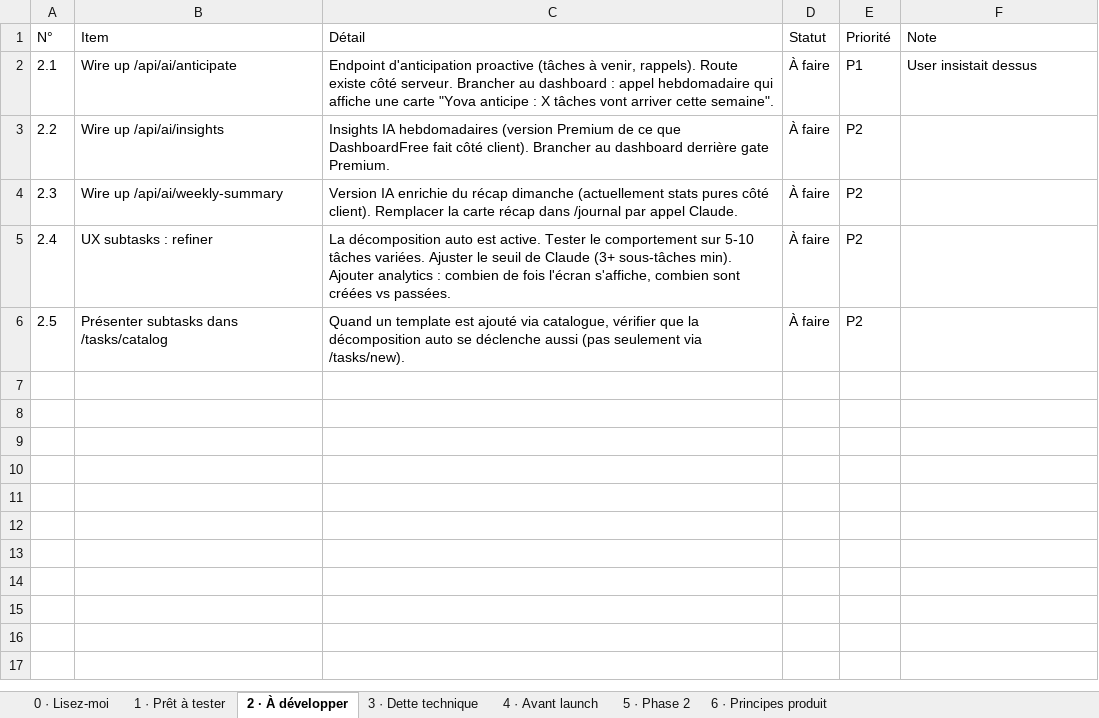
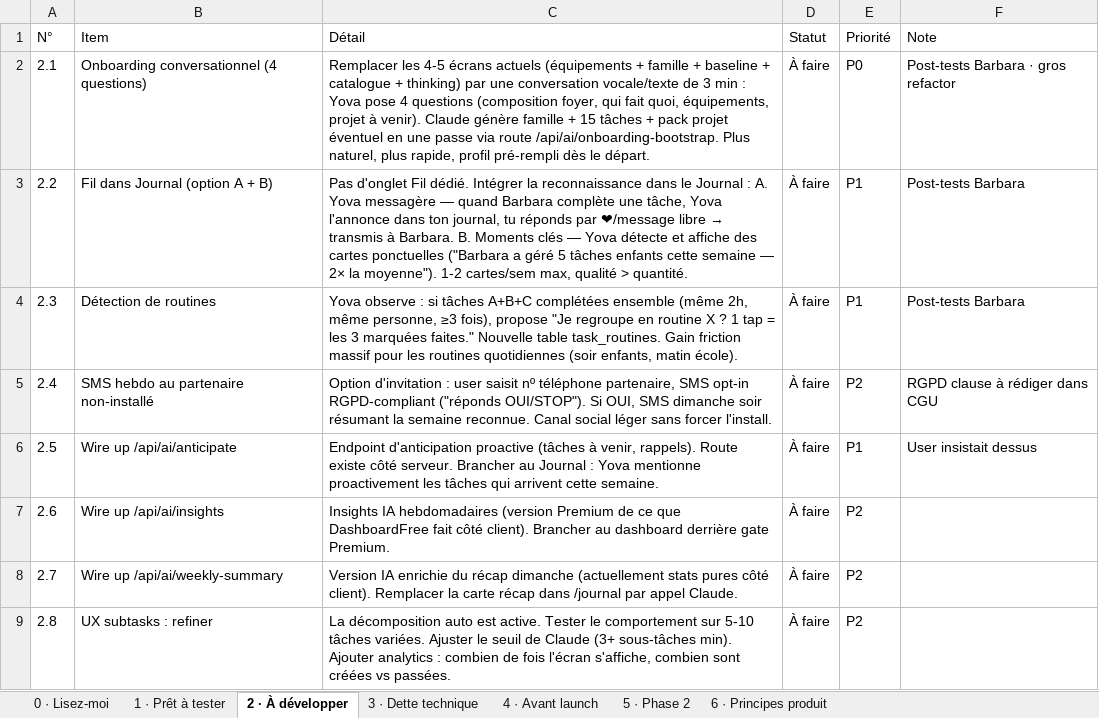
Before and after one commit to ouned21/WID, an Excel workbook: docs/ROADMAP.xlsx, sheet 2 · À développer, drawn as a sheet; values as stored, in another font and other column widths than the file's, no borders; the diff names each change by its address in the sheet, - before the commit and + after, or states it on an @@ line.

```diff
--- a/docs/ROADMAP.xlsx (sheet 2 · À développer)
+++ b/docs/ROADMAP.xlsx (sheet 2 · À développer)
-B2 (Item): Wire up /api/ai/anticipate
+B2 (Item): Onboarding conversationnel (4 questions)
-C2 (Détail): Endpoint d'anticipation proactive (tâches à venir, rappels). Route existe côté serveur. Brancher au dashboard : appel hebdomadaire qui affiche une carte "Yova anticipe : X tâches vont arriver cette semaine".
+C2 (Détail): Remplacer les 4-5 écrans actuels (équipements + famille + baseline + catalogue + thinking) par une conversation vocale/texte de 3 min : Yova pose 4 questions (composition foyer, qui fait quoi, équipements, projet à venir). Claude génère famille + 15 tâches + pack projet éventuel en une passe via route /api/ai/onboarding-bootstrap. Plus naturel, plus rapide, profil pré-rempli dès le départ.
-E2 (Priorité): P1
+E2 (Priorité): P0
-F2 (Note): User insistait dessus
+F2 (Note): Post-tests Barbara · gros refactor
-B3 (Item): Wire up /api/ai/insights
+B3 (Item): Fil dans Journal (option A + B)
@@ C3 (Détail): Insights IA hebdomadaires (version Premium de ce que DashboardFree fait côté client). Brancher au dashboard derrière gate Premium. → Pas d'onglet Fil dédié. Intégrer la reconnaissance dans le Journal : A. Yova messagère — quand Barbara complète une tâche, Yova l'annonce dans ton journal, tu réponds par ❤/message libre → transmis à Barbara. B. Moments clés — Yova détecte et affiche des cartes ponctuelles ("Barbara a géré 5 tâches enfants cette semaine — 2× la moyenne"). 1-2 cartes/sem max, qualité > quantité. @@
-E3:E4 (Priorité): P2
+E3:E4 (Priorité): P1
-F3:F4 (Note): (empty)
+F3:F4 (Note): Post-tests Barbara
-B4 (Item): Wire up /api/ai/weekly-summary
+B4 (Item): Détection de routines
-C4 (Détail): Version IA enrichie du récap dimanche (actuellement stats pures côté client). Remplacer la carte récap dans /journal par appel Claude.
+C4 (Détail): Yova observe : si tâches A+B+C complétées ensemble (même 2h, même personne, ≥3 fois), propose "Je regroupe en routine X ? 1 tap = les 3 marquées faites." Nouvelle table task_routines. Gain friction massif pour les routines quotidiennes (soir enfants, matin école).
-B5 (Item): UX subtasks : refiner
+B5 (Item): SMS hebdo au partenaire non-installé
-C5 (Détail): La décomposition auto est active. Tester le comportement sur 5-10 tâches variées. Ajuster le seuil de Claude (3+ sous-tâches min). Ajouter analytics : combien de fois l'écran s'affiche, combien sont créées vs passées.
+C5 (Détail): Option d'invitation : user saisit nº téléphone partenaire, SMS opt-in RGPD-compliant ("réponds OUI/STOP"). Si OUI, SMS dimanche soir résumant la semaine reconnue. Canal social léger sans forcer l'install.
-F5 (Note): (empty)
+F5 (Note): RGPD clause à rédiger dans CGU
-B6 (Item): Présenter subtasks dans /tasks/catalog
+B6 (Item): Wire up /api/ai/anticipate
-C6 (Détail): Quand un template est ajouté via catalogue, vérifier que la décomposition auto se déclenche aussi (pas seulement via /tasks/new).
+C6 (Détail): Endpoint d'anticipation proactive (tâches à venir, rappels). Route existe côté serveur. Brancher au Journal : Yova mentionne proactivement les tâches qui arrivent cette semaine.
-E6 (Priorité): P2
+E6 (Priorité): P1
-F6 (Note): (empty)
+F6 (Note): User insistait dessus
+row 7: 2.6 | Wire up /api/ai/insights | Insights IA hebdomadaires (version Premium de ce que DashboardFree fait côté client). Brancher au dashboard derrière gate Premium. | À faire | P2
+row 8: 2.7 | Wire up /api/ai/weekly-summary | Version IA enrichie du récap dimanche (actuellement stats pures côté client). Remplacer la carte récap dans /journal par appel Claude. | À faire | P2
+row 9: 2.8 | UX subtasks : refiner | La décomposition auto est active. Tester le comportement sur 5-10 tâches variées. Ajuster le seuil de Claude (3+ sous-tâches min). Ajouter analytics : combien de fois l'écran s'affiche, combien sont créées vs passées. | À faire | P2
```
Also changed, not shown: 1 other file.
